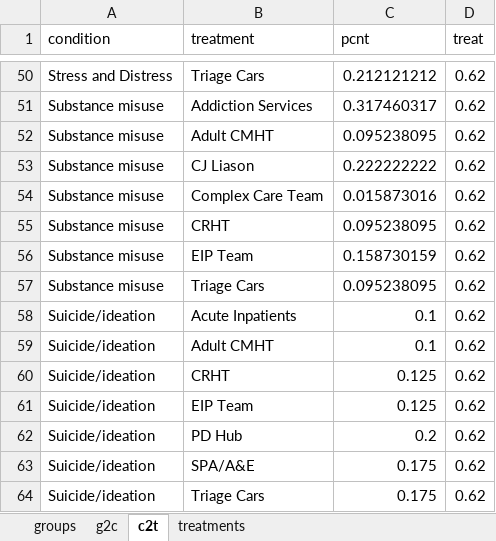
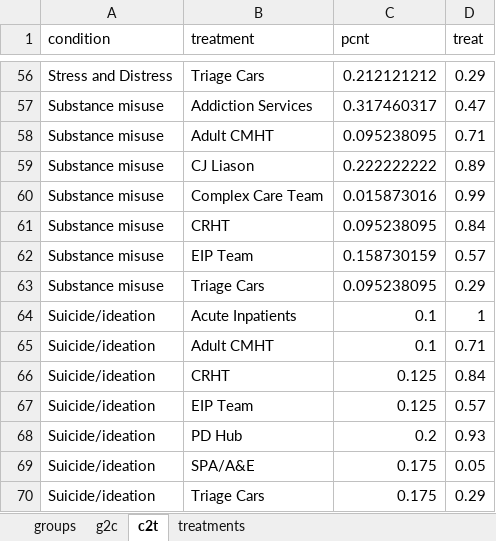
Before and after one commit to The-Strategy-Unit/723_mh_covid_surge_modelling, an Excel workbook: params.xlsx, sheet c2t, drawn as a sheet; only a part is shown, gaps mark what is left out; values as stored, in another font and other column widths than the file's, no borders; addresses are those after the commit; the diff covers the shown part only; the diff names each change by its address in the sheet, - before the commit and + after, or states it on an @@ line.

Commit message:
params updated (treatment rates)

```diff
--- a/params.xlsx (sheet c2t)
+++ b/params.xlsx (sheet c2t)
-D56 (treat): 0.62
+D56 (treat): 0.29
-D57 (treat): 0.62
+D57 (treat): 0.47
-D58 (treat): 0.62
+D58 (treat): 0.71
-D59 (treat): 0.62
+D59 (treat): 0.89
-D60 (treat): 0.62
+D60 (treat): 0.99
-D61 (treat): 0.62
+D61 (treat): 0.84
-D62 (treat): 0.62
+D62 (treat): 0.57
-D63 (treat): 0.62
+D63 (treat): 0.29
-D64 (treat): 0.62
+D64 (treat): 1
-D65 (treat): 0.62
+D65 (treat): 0.71
-D66 (treat): 0.62
+D66 (treat): 0.84
-D67 (treat): 0.62
+D67 (treat): 0.57
-D68 (treat): 0.62
+D68 (treat): 0.93
-D69 (treat): 0.62
+D69 (treat): 0.05
-D70 (treat): 0.62
+D70 (treat): 0.29
```
Also changed, not shown: 7 added rows, 1 removed row and 47 edited cells elsewhere in this sheet, 1 other file.
